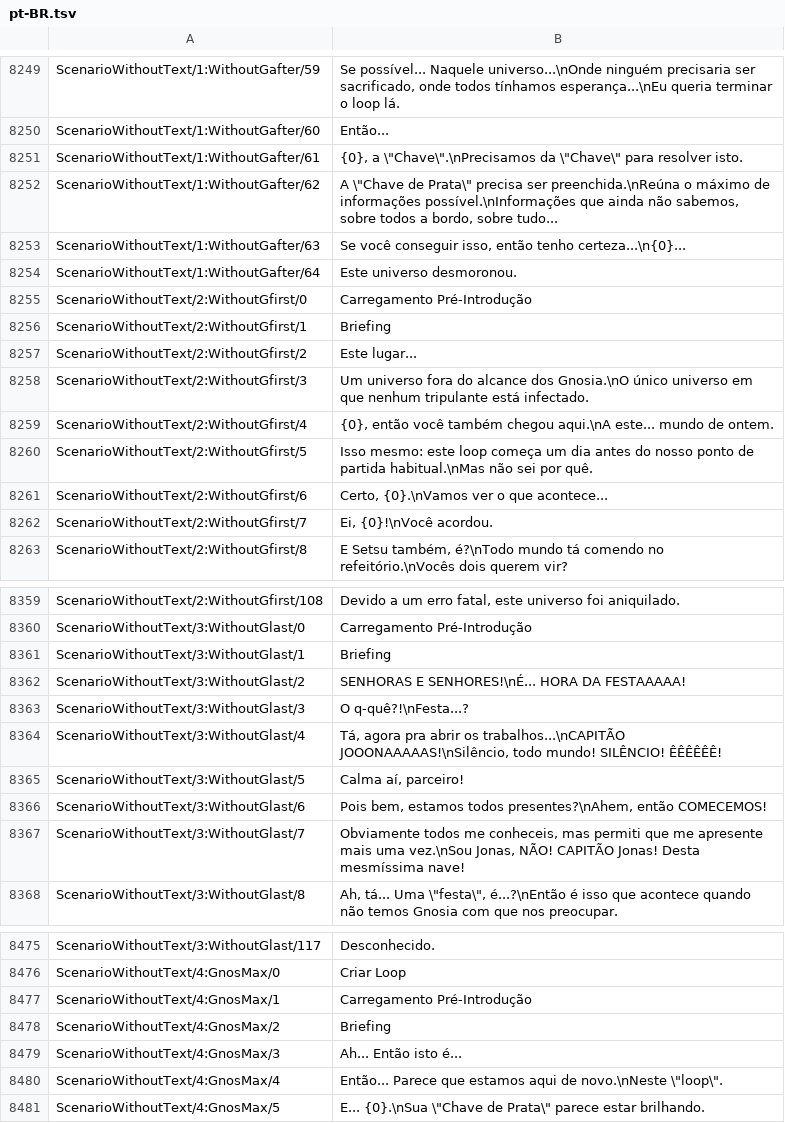
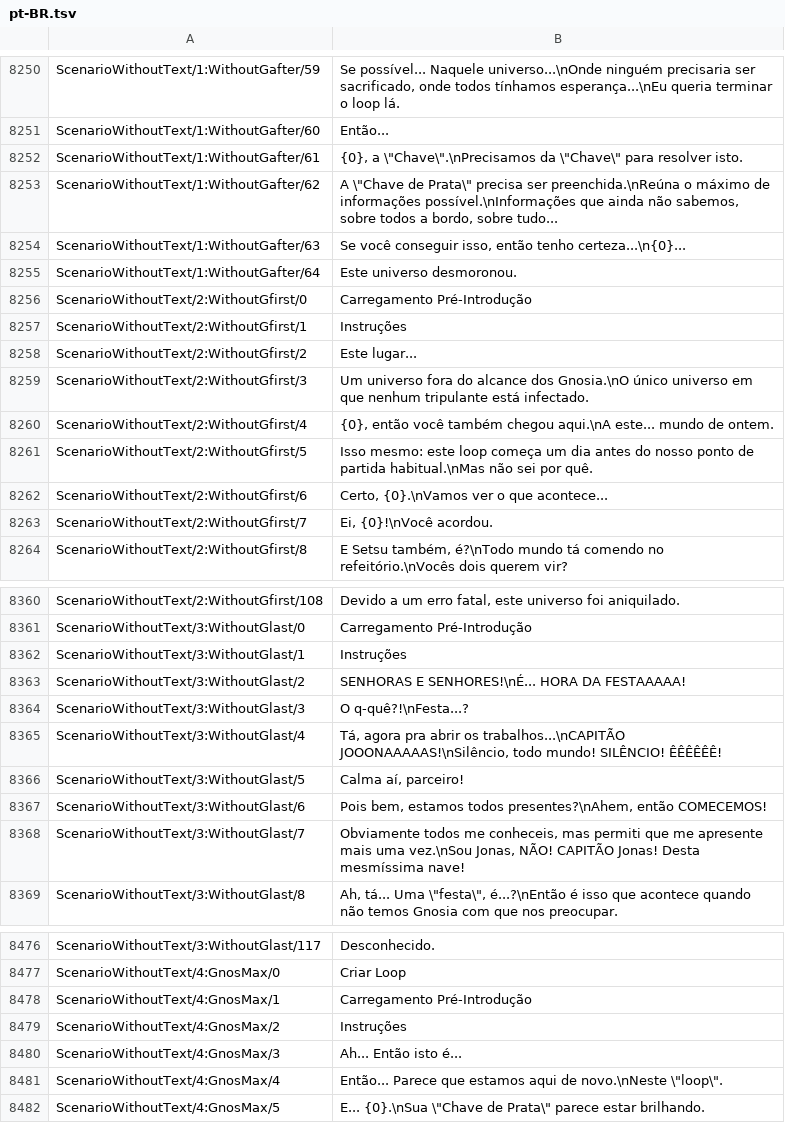
Before and after one commit to leonardoreali/gnosia-translation, a TSV file: translations/pt-BR.tsv, drawn as a sheet; only a part is shown, gaps mark what is left out; the diff covers the shown part only.

```diff
--- a/translations/pt-BR.tsv
+++ b/translations/pt-BR.tsv
@@ -8255,3 +8256,3 @@ ScenarioWithoutText/1:WithoutGafter/64	Este universo desmoronou.
 ScenarioWithoutText/2:WithoutGfirst/0	Carregamento Pré-Introdução
-ScenarioWithoutText/2:WithoutGfirst/1	Briefing
+ScenarioWithoutText/2:WithoutGfirst/1	Instruções
 ScenarioWithoutText/2:WithoutGfirst/2	Este lugar...
@@ -8360,3 +8361,3 @@ ScenarioWithoutText/2:WithoutGfirst/108	Devido a um erro fatal, este universo fo
 ScenarioWithoutText/3:WithoutGlast/0	Carregamento Pré-Introdução
-ScenarioWithoutText/3:WithoutGlast/1	Briefing
+ScenarioWithoutText/3:WithoutGlast/1	Instruções
 ScenarioWithoutText/3:WithoutGlast/2	SENHORAS E SENHORES!\nÉ... HORA DA FESTAAAAA!
@@ -8477,3 +8478,3 @@ ScenarioWithoutText/4:GnosMax/0	Criar Loop
 ScenarioWithoutText/4:GnosMax/1	Carregamento Pré-Introdução
-ScenarioWithoutText/4:GnosMax/2	Briefing
+ScenarioWithoutText/4:GnosMax/2	Instruções
 ScenarioWithoutText/4:GnosMax/3	Ah... Então isto é...
```
Also changed, not shown: 86 added rows and 7 edited cells elsewhere in this file, 14 other files.
